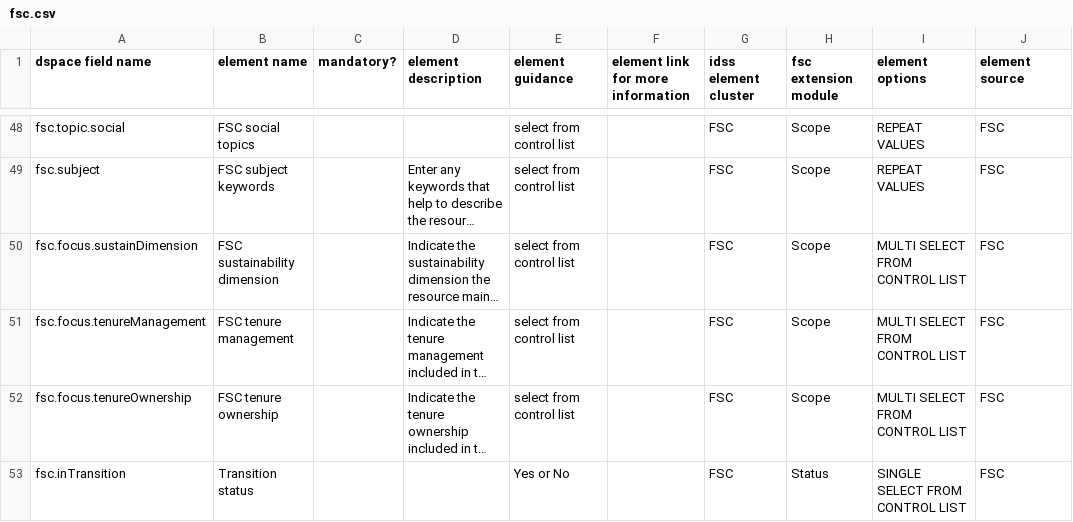
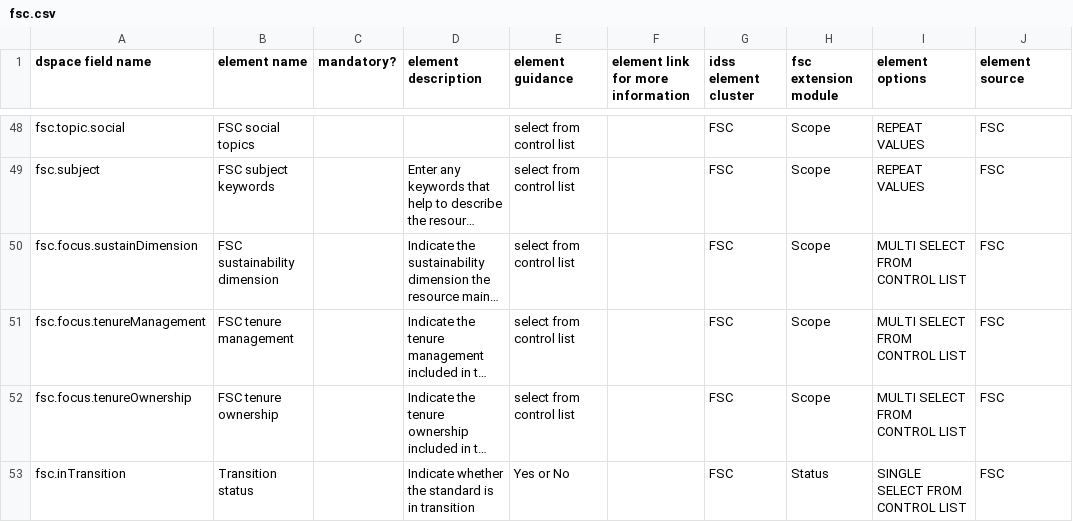
Before and after one commit to ISEAL-Community/iseal-core, a CSV file: data/fsc.csv, drawn as a sheet; only a part is shown, gaps mark what is left out; long unchanged cells end in …; the diff names each change by its address in the sheet, - before the commit and + after, or states it on an @@ line.

Commit message:
data/fsc.csv: update description for fsc.inTransition

```diff
--- a/data/fsc.csv
+++ b/data/fsc.csv
-D53 (element description): (empty)
+D53 (element description): Indicate whether the standard is in transition
```
